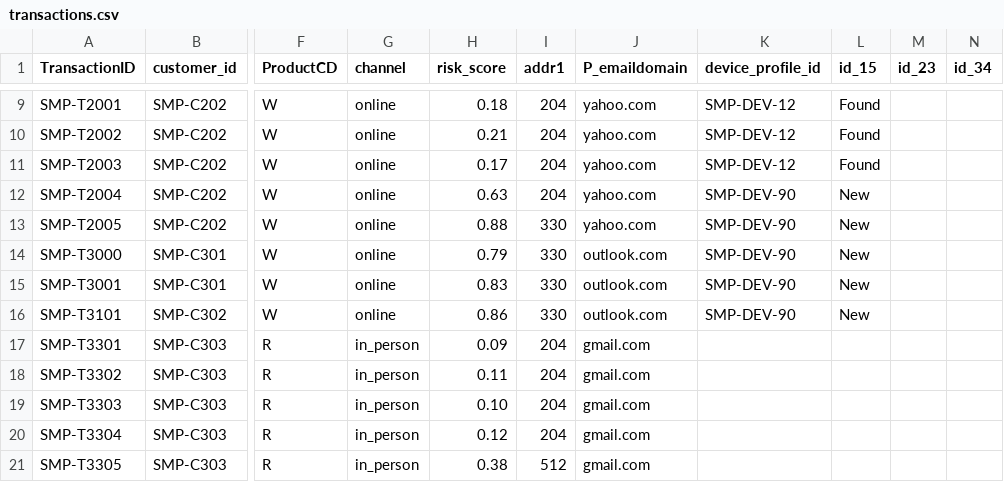
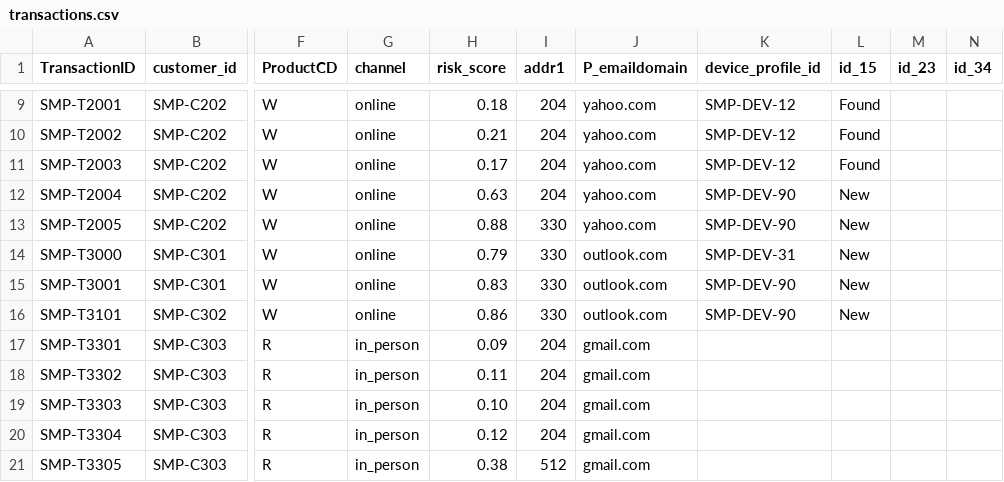
Before and after one commit to ankit25bcs10610/TigerGraph-Agentic-Fraud-Investigation-HHGOA, a CSV file: data/sample/transactions.csv, drawn as a sheet; only a part is shown, gaps mark what is left out; the diff names each change by its address in the sheet, - before the commit and + after, or states it on an @@ line.

Commit message:
Stop generic device fingerprints from inflating fraud rings
Device profiles in this dataset are model/browser/screen fingerprints, and
116 of them are shared by 100-1,000 customers. Expanding rings through them
reached ~6,300 customers per case, labelled 13 of 20 benchmark cases
undocumented, and produced 8,000-line answer files.

- agent_txn_profile, agent_customer_activity, agent_device_activity return
  the customer, billing region, purchaser email and device again, plus how
  many customers each device has served
- devices seen with more than 10 customers are treated as generic: no
  sharing evidence, no ring expansion, and the trace says why
- agent_device_ring follows only transactions within 7 days of the alert,
  skips generic devices, stops at 60 cards and matches confirmed cases on
  ring cards as well as transactions
- agent_fraud_communities links cards only through burst devices (3-10
  customers within 72 hours): rings of 36, 18, 6... instead of one blob
- agent_linked_closed_cases matches nothing for empty IDs (it returned all
  5,565 cases) and also follows ON_CARD from every card the customer owns
- graph calls retry transient network failures instead of reporting a
  missing transaction

```diff
--- a/data/sample/transactions.csv
+++ b/data/sample/transactions.csv
-K14 (device_profile_id): SMP-DEV-90
+K14 (device_profile_id): SMP-DEV-31
```
Also changed, not shown: 10 other files.
